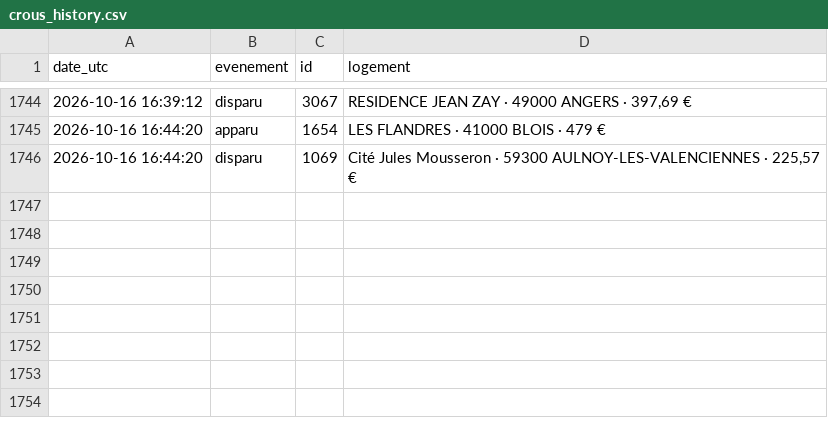
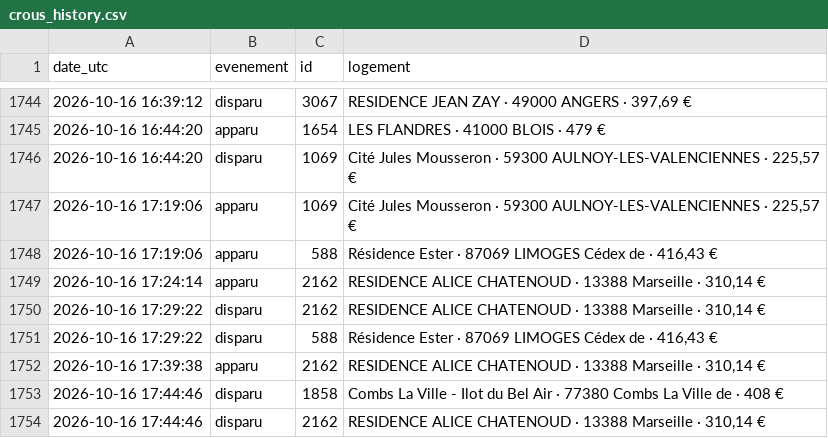
Before and after one commit to omaraitlhouss/crous-watcher, a CSV file: crous_history.csv, drawn as a sheet; only a part is shown, gaps mark what is left out; the diff names each change by its address in the sheet, - before the commit and + after, or states it on an @@ line.

Commit message:
Historique CROUS 2026-10-16 17:48

```diff
--- a/crous_history.csv
+++ b/crous_history.csv
+row 1747: 2026-10-16 17:19:06 | apparu | 1069 | Cité Jules Mousseron · 59300 AULNOY-LES-VALENCIENNES · 225,57 €
+row 1748: 2026-10-16 17:19:06 | apparu | 588 | Résidence Ester · 87069 LIMOGES Cédex de · 416,43 €
+row 1749: 2026-10-16 17:24:14 | apparu | 2162 | RESIDENCE ALICE CHATENOUD · 13388 Marseille · 310,14 €
+row 1750: 2026-10-16 17:29:22 | disparu | 2162 | RESIDENCE ALICE CHATENOUD · 13388 Marseille · 310,14 €
+row 1751: 2026-10-16 17:29:22 | disparu | 588 | Résidence Ester · 87069 LIMOGES Cédex de · 416,43 €
+row 1752: 2026-10-16 17:39:38 | apparu | 2162 | RESIDENCE ALICE CHATENOUD · 13388 Marseille · 310,14 €
+row 1753: 2026-10-16 17:44:46 | disparu | 1858 | Combs La Ville - Ilot du Bel Air · 77380 Combs La Ville de · 408 €
+row 1754: 2026-10-16 17:44:46 | disparu | 2162 | RESIDENCE ALICE CHATENOUD · 13388 Marseille · 310,14 €
```
